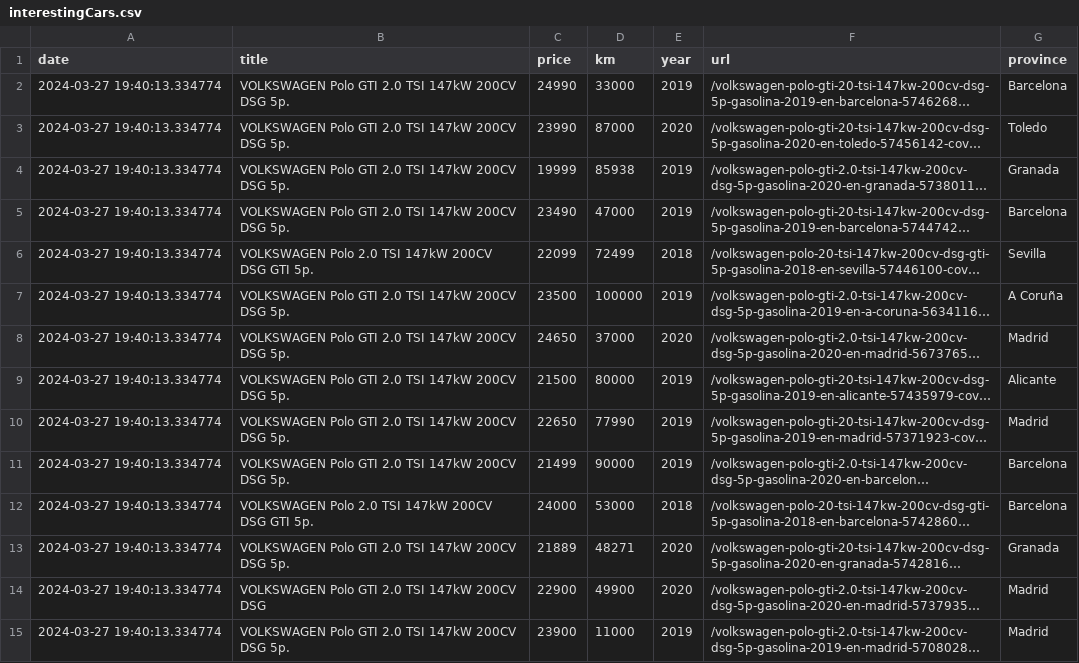
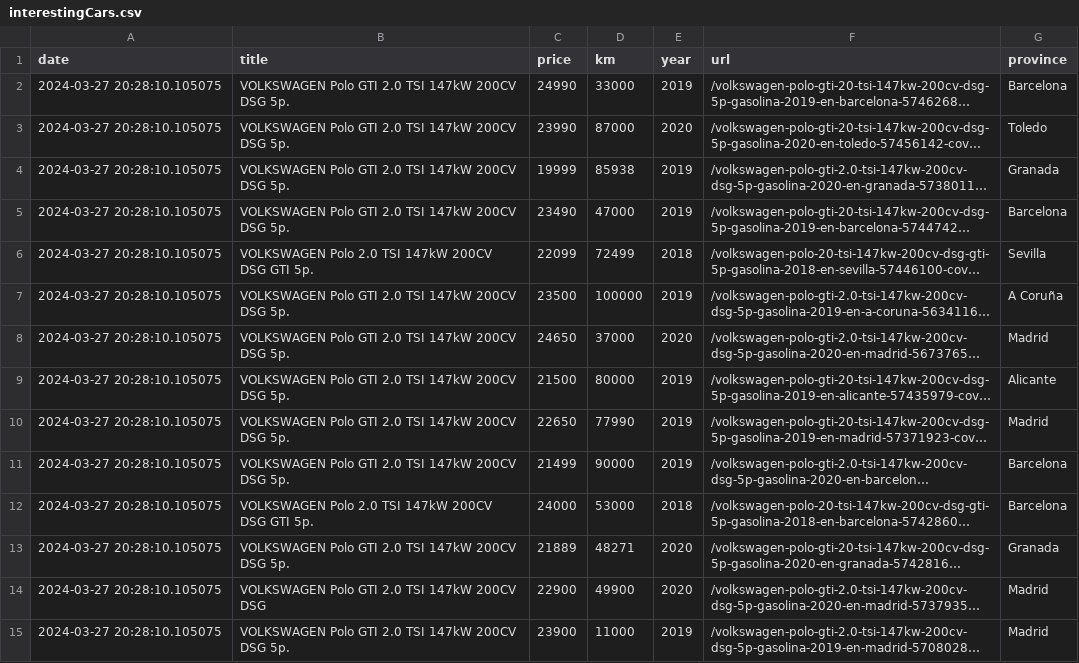
Before and after one commit to JaviiOrtiiz/cochesNet-sell, a CSV file: interestingCars.csv, drawn as a sheet; only a part is shown; long unchanged cells end in …; the diff covers the shown part only; the diff names each change by its address in the sheet, - before the commit and + after, or states it on an @@ line.

```diff
--- a/interestingCars.csv
+++ b/interestingCars.csv
-A2:A15 (date): 2024-03-27 19:40:13.334774
+A2:A15 (date): 2024-03-27 20:28:10.105075
```
Also changed, not shown: 56 edited cells elsewhere in this file, 4 other files.
